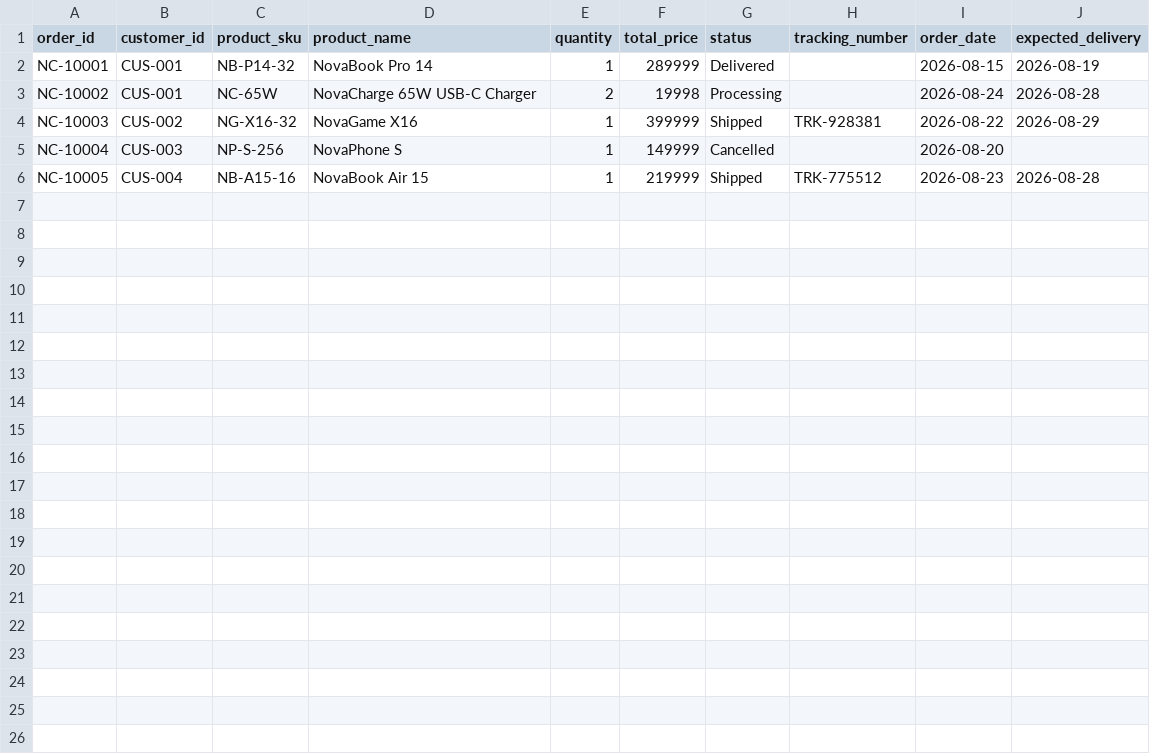
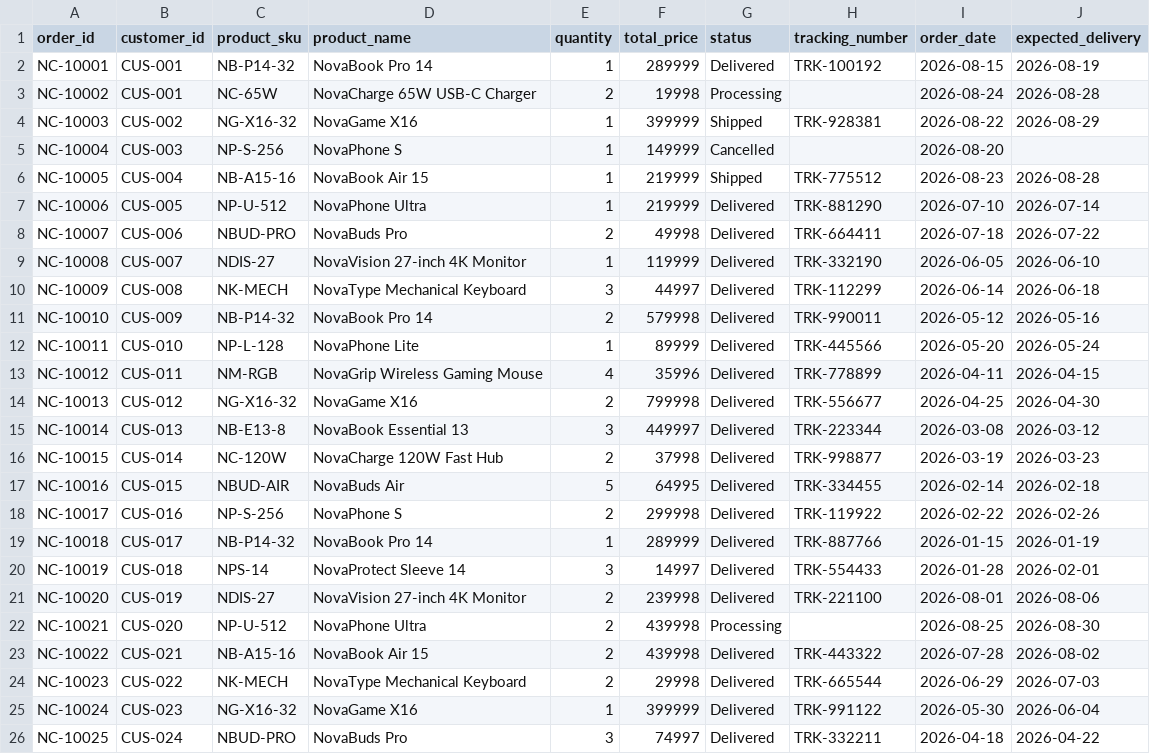
Before and after one commit to AunAli6783/SupportIQ, a CSV file: NovaCart_SupportIQ_Knowledge_Base/novacart_knowledge_base/data/orders.csv, drawn as a sheet.

```diff
--- a/NovaCart_SupportIQ_Knowledge_Base/novacart_knowledge_base/data/orders.csv
+++ b/NovaCart_SupportIQ_Knowledge_Base/novacart_knowledge_base/data/orders.csv
@@ -1,3 +1,3 @@
 order_id,customer_id,product_sku,product_name,quantity,total_price,status,tracking_number,order_date,expected_delivery
-NC-10001,CUS-001,NB-P14-32,NovaBook Pro 14,1,289999,Delivered,,2026-08-15,2026-08-19
+NC-10001,CUS-001,NB-P14-32,NovaBook Pro 14,1,289999,Delivered,TRK-100192,2026-08-15,2026-08-19
 NC-10002,CUS-001,NC-65W,NovaCharge 65W USB-C Charger,2,19998,Processing,,2026-08-24,2026-08-28
@@ -6 +6,21 @@ NC-10004,CUS-003,NP-S-256,NovaPhone S,1,149999,Cancelled,,2026-08-20,
 NC-10005,CUS-004,NB-A15-16,NovaBook Air 15,1,219999,Shipped,TRK-775512,2026-08-23,2026-08-28
+NC-10006,CUS-005,NP-U-512,NovaPhone Ultra,1,219999,Delivered,TRK-881290,2026-07-10,2026-07-14
+NC-10007,CUS-006,NBUD-PRO,NovaBuds Pro,2,49998,Delivered,TRK-664411,2026-07-18,2026-07-22
+NC-10008,CUS-007,NDIS-27,NovaVision 27-inch 4K Monitor,1,119999,Delivered,TRK-332190,2026-06-05,2026-06-10
+NC-10009,CUS-008,NK-MECH,NovaType Mechanical Keyboard,3,44997,Delivered,TRK-112299,2026-06-14,2026-06-18
+NC-10010,CUS-009,NB-P14-32,NovaBook Pro 14,2,579998,Delivered,TRK-990011,2026-05-12,2026-05-16
+NC-10011,CUS-010,NP-L-128,NovaPhone Lite,1,89999,Delivered,TRK-445566,2026-05-20,2026-05-24
+NC-10012,CUS-011,NM-RGB,NovaGrip Wireless Gaming Mouse,4,35996,Delivered,TRK-778899,2026-04-11,2026-04-15
+NC-10013,CUS-012,NG-X16-32,NovaGame X16,2,799998,Delivered,TRK-556677,2026-04-25,2026-04-30
+NC-10014,CUS-013,NB-E13-8,NovaBook Essential 13,3,449997,Delivered,TRK-223344,2026-03-08,2026-03-12
+NC-10015,CUS-014,NC-120W,NovaCharge 120W Fast Hub,2,37998,Delivered,TRK-998877,2026-03-19,2026-03-23
+NC-10016,CUS-015,NBUD-AIR,NovaBuds Air,5,64995,Delivered,TRK-334455,2026-02-14,2026-02-18
+NC-10017,CUS-016,NP-S-256,NovaPhone S,2,299998,Delivered,TRK-119922,2026-02-22,2026-02-26
+NC-10018,CUS-017,NB-P14-32,NovaBook Pro 14,1,289999,Delivered,TRK-887766,2026-01-15,2026-01-19
+NC-10019,CUS-018,NPS-14,NovaProtect Sleeve 14,3,14997,Delivered,TRK-554433,2026-01-28,2026-02-01
+NC-10020,CUS-019,NDIS-27,NovaVision 27-inch 4K Monitor,2,239998,Delivered,TRK-221100,2026-08-01,2026-08-06
+NC-10021,CUS-020,NP-U-512,NovaPhone Ultra,2,439998,Processing,,2026-08-25,2026-08-30
+NC-10022,CUS-021,NB-A15-16,NovaBook Air 15,2,439998,Delivered,TRK-443322,2026-07-28,2026-08-02
+NC-10023,CUS-022,NK-MECH,NovaType Mechanical Keyboard,2,29998,Delivered,TRK-665544,2026-06-29,2026-07-03
+NC-10024,CUS-023,NG-X16-32,NovaGame X16,1,399999,Delivered,TRK-991122,2026-05-30,2026-06-04
+NC-10025,CUS-024,NBUD-PRO,NovaBuds Pro,3,74997,Delivered,TRK-332211,2026-04-18,2026-04-22
```
Also changed, not shown: NovaCart_SupportIQ_Knowledge_Base/novacart_knowledge_base/data/products.csv, 11 other files.
